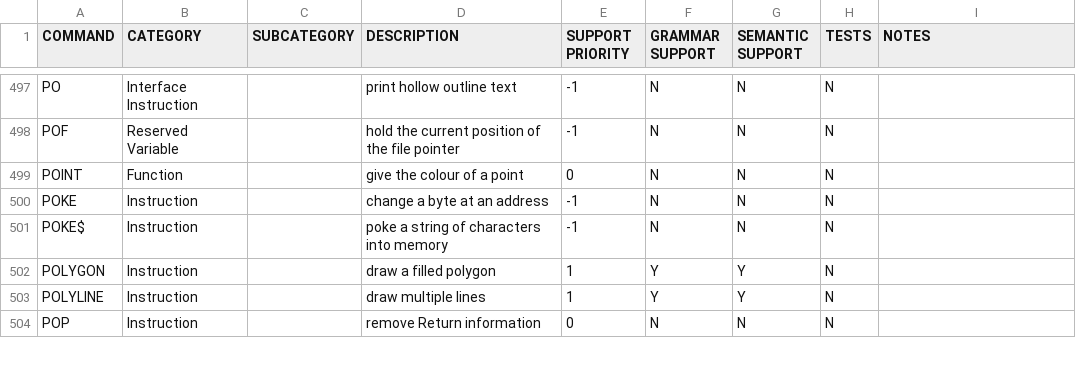
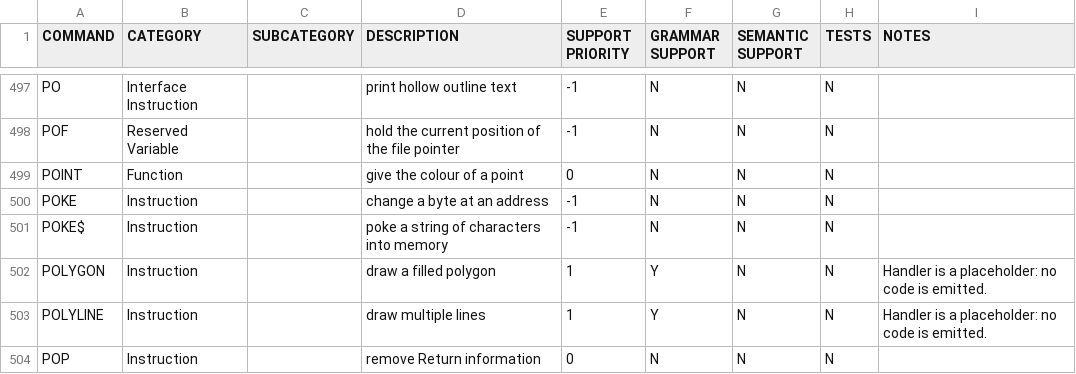
Before and after one commit to ptidejteam/reanimate-CRVJA-backend, a CSV file: CRVJA - AMOS Basic Tracking - AMOS Commands Coverage.csv, drawn as a sheet; only a part is shown, gaps mark what is left out; the diff covers the shown part only.

```diff
--- a/CRVJA - AMOS Basic Tracking - AMOS Commands Coverage.csv
+++ b/CRVJA - AMOS Basic Tracking - AMOS Commands Coverage.csv
@@ -501,4 +501,4 @@ POKE,Instruction,,change a byte at an address,-1,N,N,N,
 POKE$,Instruction,,poke a string of characters into memory,-1,N,N,N,
-POLYGON,Instruction,,draw a filled polygon,1,Y,Y,N,
-POLYLINE,Instruction,,draw multiple lines,1,Y,Y,N,
+POLYGON,Instruction,,draw a filled polygon,1,Y,N,N,Handler is a placeholder: no code is emitted.
+POLYLINE,Instruction,,draw multiple lines,1,Y,N,N,Handler is a placeholder: no code is emitted.
 POP,Instruction,,remove Return information,0,N,N,N,
```
Also changed, not shown: 31 edited cells elsewhere in this file, 11 other files.
